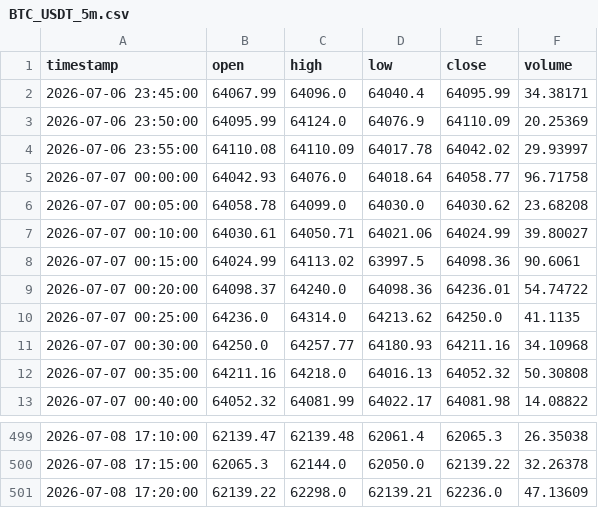
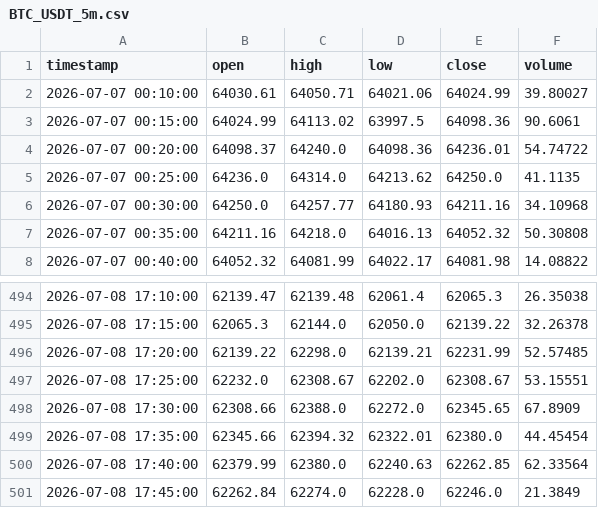
Before and after one commit to manipenumajji/algo_trading_system, a CSV file: data/BTC_USDT_5m.csv, drawn as a sheet; only a part is shown, gaps mark what is left out.

```diff
--- a/data/BTC_USDT_5m.csv
+++ b/data/BTC_USDT_5m.csv
@@ -1,7 +1,2 @@
 timestamp,open,high,low,close,volume
-2026-07-06 23:45:00,64067.99,64096.0,64040.4,64095.99,34.38171
-2026-07-06 23:50:00,64095.99,64124.0,64076.9,64110.09,20.25369
-2026-07-06 23:55:00,64110.08,64110.09,64017.78,64042.02,29.93997
-2026-07-07 00:00:00,64042.93,64076.0,64018.64,64058.77,96.71758
-2026-07-07 00:05:00,64058.78,64099.0,64030.0,64030.62,23.68208
 2026-07-07 00:10:00,64030.61,64050.71,64021.06,64024.99,39.80027
@@ -500,2 +495,7 @@ timestamp,open,high,low,close,volume
 2026-07-08 17:15:00,62065.3,62144.0,62050.0,62139.22,32.26378
-2026-07-08 17:20:00,62139.22,62298.0,62139.21,62236.0,47.13609
+2026-07-08 17:20:00,62139.22,62298.0,62139.21,62231.99,52.57485
+2026-07-08 17:25:00,62232.0,62308.67,62202.0,62308.67,53.15551
+2026-07-08 17:30:00,62308.66,62388.0,62272.0,62345.65,67.8909
+2026-07-08 17:35:00,62345.66,62394.32,62322.01,62380.0,44.45454
+2026-07-08 17:40:00,62379.99,62380.0,62240.63,62262.85,62.33564
+2026-07-08 17:45:00,62262.84,62274.0,62228.0,62246.0,21.3849
```
Also changed, not shown: data/ADA_USDT_15m.csv, data/ADA_USDT_1h.csv, 12 other files.
